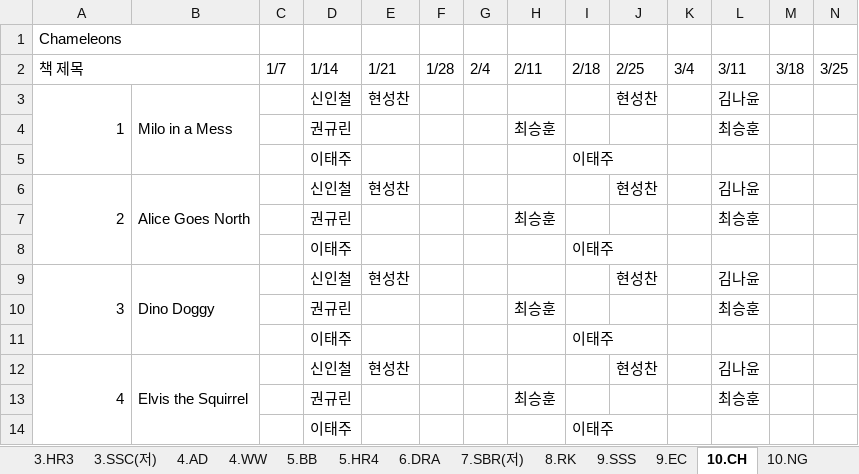
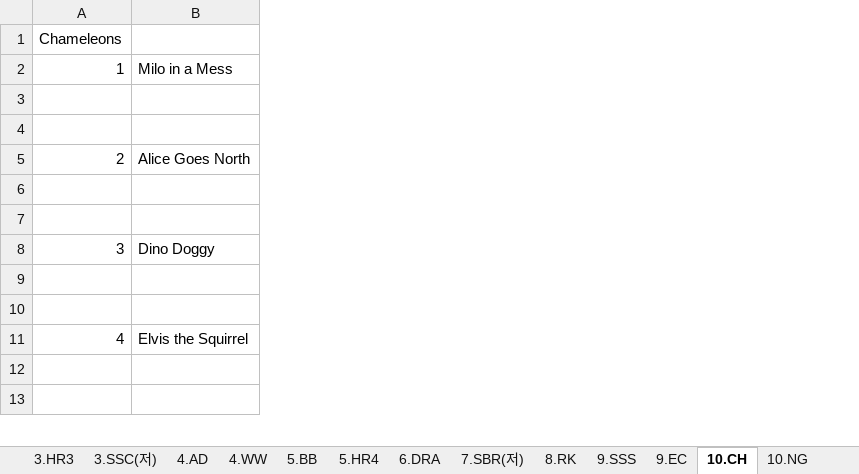
Before and after one commit to angmusae2015/Cooing-Messenger, an Excel workbook: source/책배송-진도.xlsx, sheet 10.CH, drawn as a sheet; only a part is shown; values as stored, in another font and other column widths than the file's, no cell formats; removed rows and columns are numbered as before the commit, all else as after; rows hold the shown columns only; the diff covers the shown part only; the diff names each change by its address in the sheet, - before the commit and + after, or states it on an @@ line.

```diff
--- a/source/책배송-진도.xlsx (sheet 10.CH)
+++ b/source/책배송-진도.xlsx (sheet 10.CH)
-column C, row 2: 1/7
-column D, rows 2-14: 1/14 | 신인철 | 권규린 | 이태주 | 신인철 | 권규린 | 이태주 | 신인철 | 권규린 | 이태주 | 신인철 | 권규린 | 이태주
-column E, rows 2-12: 1/21 | 현성찬 |  |  | 현성찬 |  |  | 현성찬 |  |  | 현성찬
-column F, row 2: 1/28
-column G, row 2: 2/4
-column H, rows 2-13: 2/11 |  | 최승훈 |  |  | 최승훈 |  |  | 최승훈 |  |  | 최승훈
-column I, rows 2-14: 2/18 |  |  | 이태주 |  |  | 이태주 |  |  | 이태주 |  |  | 이태주
-column J, rows 2-12: 2/25 | 현성찬 |  |  | 현성찬 |  |  | 현성찬 |  |  | 현성찬
-column K, row 2: 3/4
-column L, rows 2-13: 3/11 | 김나윤 | 최승훈 |  | 김나윤 | 최승훈 |  | 김나윤 | 최승훈 |  | 김나윤 | 최승훈
-column M, row 2: 3/18
-column N, row 2: 3/25
-row 1: Chameleons
@@ column A renumbered in row 1 @@
-A2:B2 merged
-A3:A5 merged
-B3:B5 merged
-row 3:  |  |  | 권규린 |  |  |  | 최승훈 |  |  |  | 최승훈
+row 3: (empty)
-row 4:  |  |  | 이태주 |  |  |  |  | 이태주
+row 4: (empty)
-A6:A8 merged
-B6:B8 merged
-row 6:  |  |  | 권규린 |  |  |  | 최승훈 |  |  |  | 최승훈
+row 6: (empty)
-row 7:  |  |  | 이태주 |  |  |  |  | 이태주
+row 7: (empty)
-A9:A11 merged
-B9:B11 merged
-row 9:  |  |  | 권규린 |  |  |  | 최승훈 |  |  |  | 최승훈
+row 9: (empty)
-row 10:  |  |  | 이태주 |  |  |  |  | 이태주
+row 10: (empty)
-A12:A14 merged
-B12:B14 merged
-row 12:  |  |  | 권규린 |  |  |  | 최승훈 |  |  |  | 최승훈
+row 12: (empty)
-row 13:  |  |  | 이태주 |  |  |  |  | 이태주
+row 13: (empty)
```
Also changed, not shown: 1 removed row, 4 removed columns, 54 edited cells and merged cells elsewhere in this sheet, sheet 5.BB, sheet 4.AD, sheet 8.RK, sheet 10.NG, sheet 6.DRA, sheet 3.HR3, 18 more sheets, other sheet tabs, cell formats.
